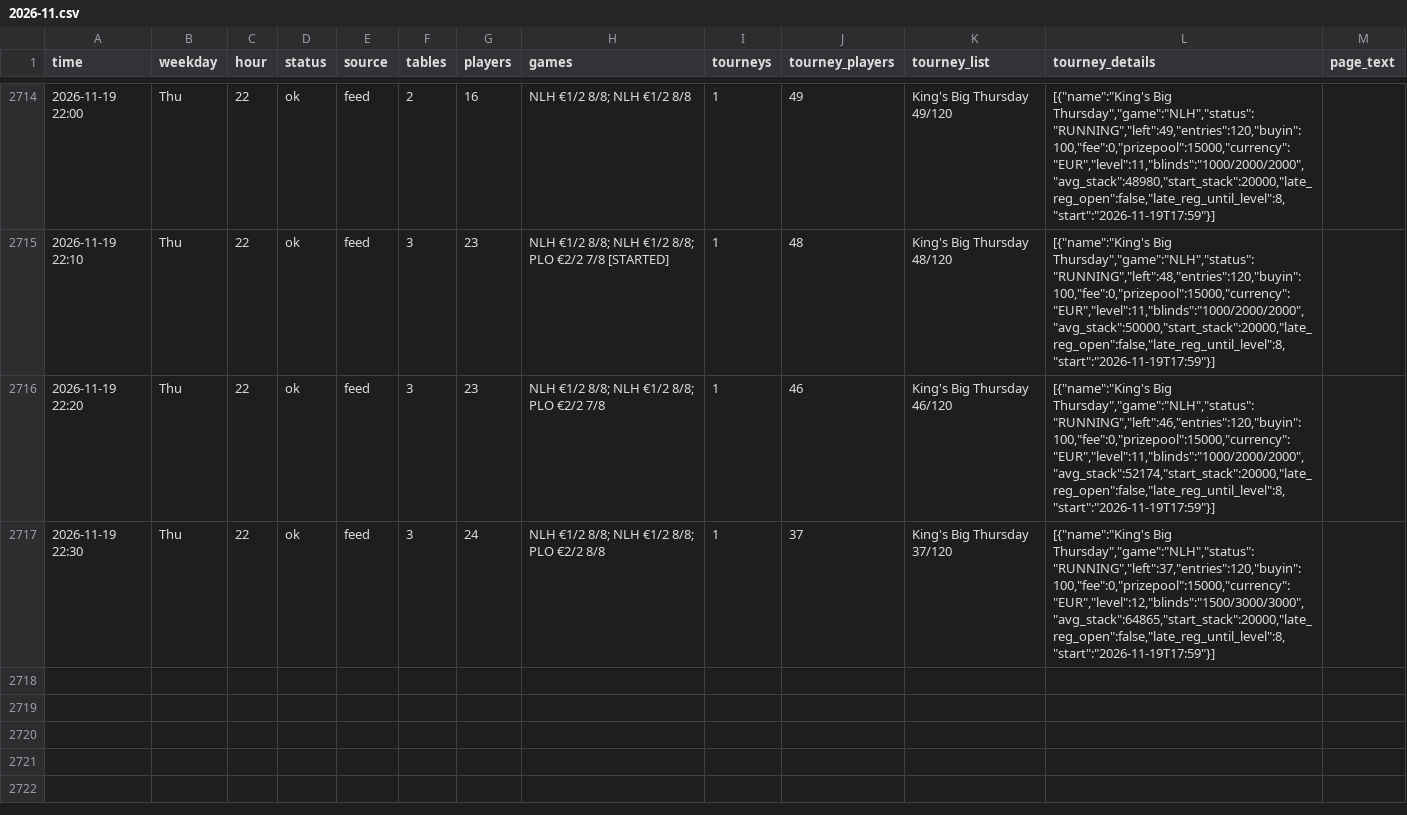
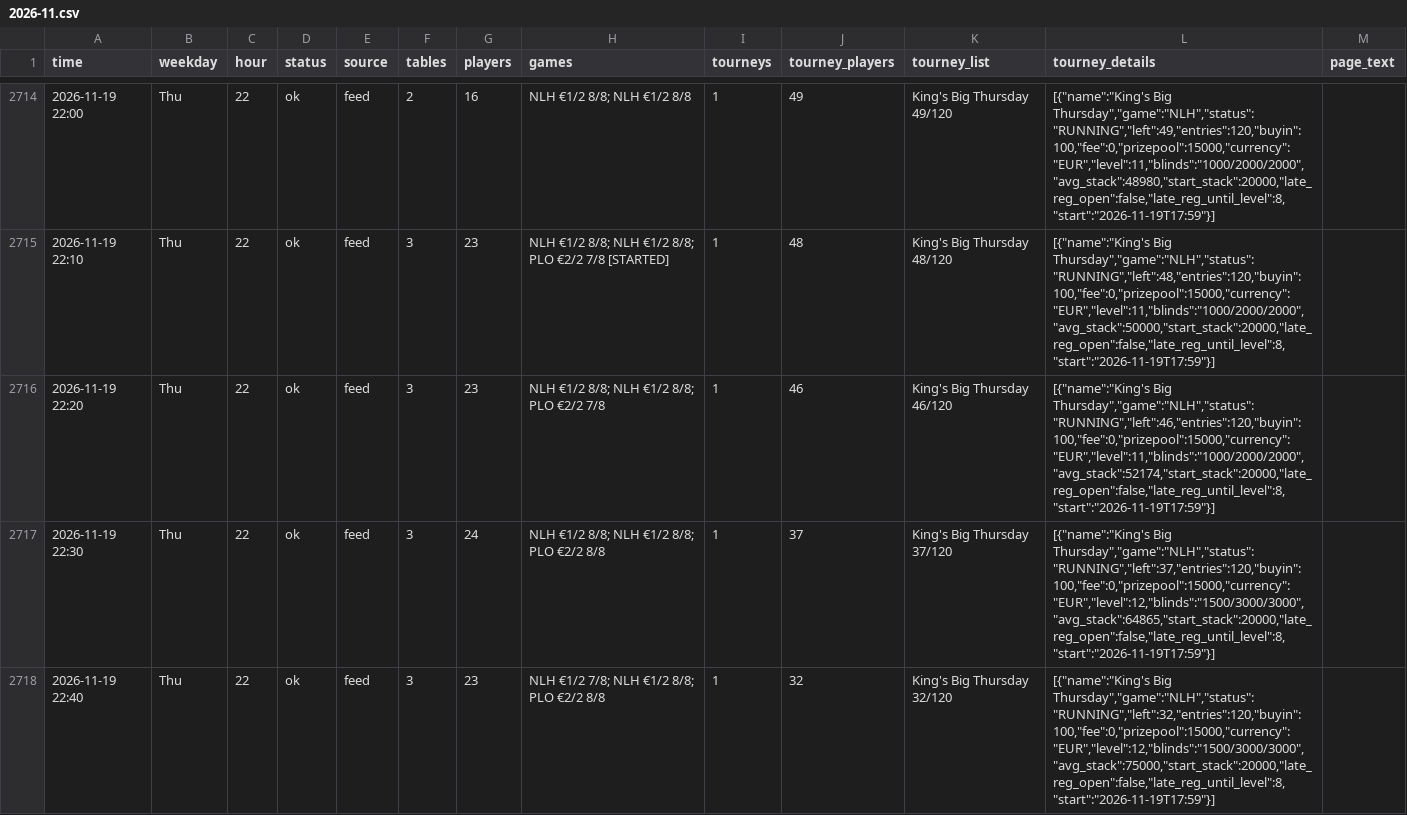
Before and after one commit to legendtoss/kings-tracker, a CSV file: data/2026-11.csv, drawn as a sheet; only a part is shown, gaps mark what is left out.

```diff
--- a/data/2026-11.csv
+++ b/data/2026-11.csv
@@ -2717 +2717,2 @@
 2026-11-19 22:30,Thu,22,ok,feed,3,24,NLH €1/2 8/8; NLH €1/2 8/8; PLO €2/2 8/8,1,37,King's Big Thursday 37/120,"[{""name"":""King's Big Thursday"",""game"":""NLH"",""status"":""RUNNING"",""left"":37,""entries"":120,""buyin"":100,""fee"":0,""prizepool"":15000,""currency"":""EUR"",""level"":12,""blinds"":""1500/3000/3000"",""avg_stack"":64865,""start_stack"":20000,""late_reg_open"":false,""late_reg_until_level"":8,""start"":""2026-11-19T17:59""}]",
+2026-11-19 22:40,Thu,22,ok,feed,3,23,NLH €1/2 7/8; NLH €1/2 8/8; PLO €2/2 8/8,1,32,King's Big Thursday 32/120,"[{""name"":""King's Big Thursday"",""game"":""NLH"",""status"":""RUNNING"",""left"":32,""entries"":120,""buyin"":100,""fee"":0,""prizepool"":15000,""currency"":""EUR"",""level"":12,""blinds"":""1500/3000/3000"",""avg_stack"":75000,""start_stack"":20000,""late_reg_open"":false,""late_reg_until_level"":8,""start"":""2026-11-19T17:59""}]",
```
Also changed, not shown: data/banco/2026-11.csv, data/cardcasino/2026-11.csv, 8 other files.
